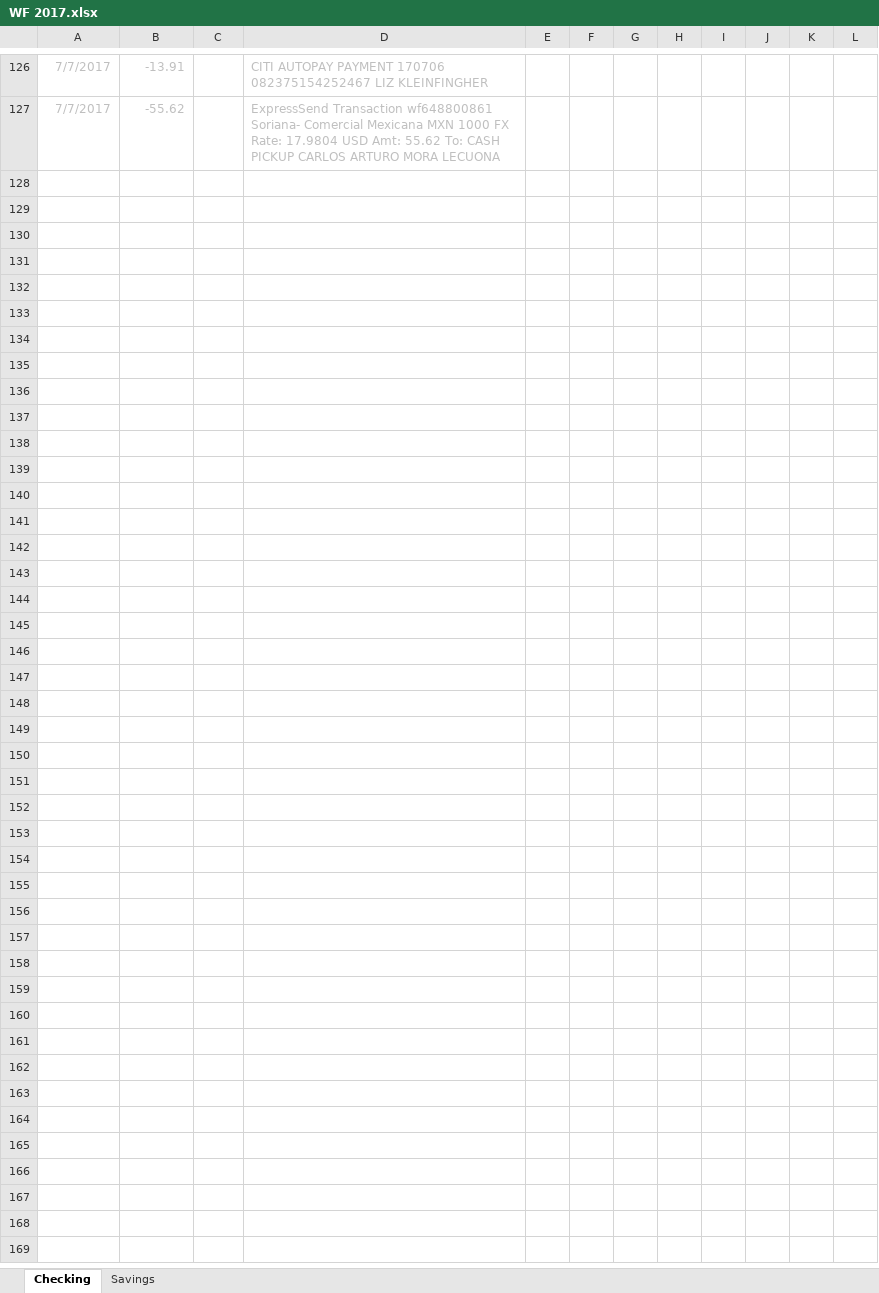
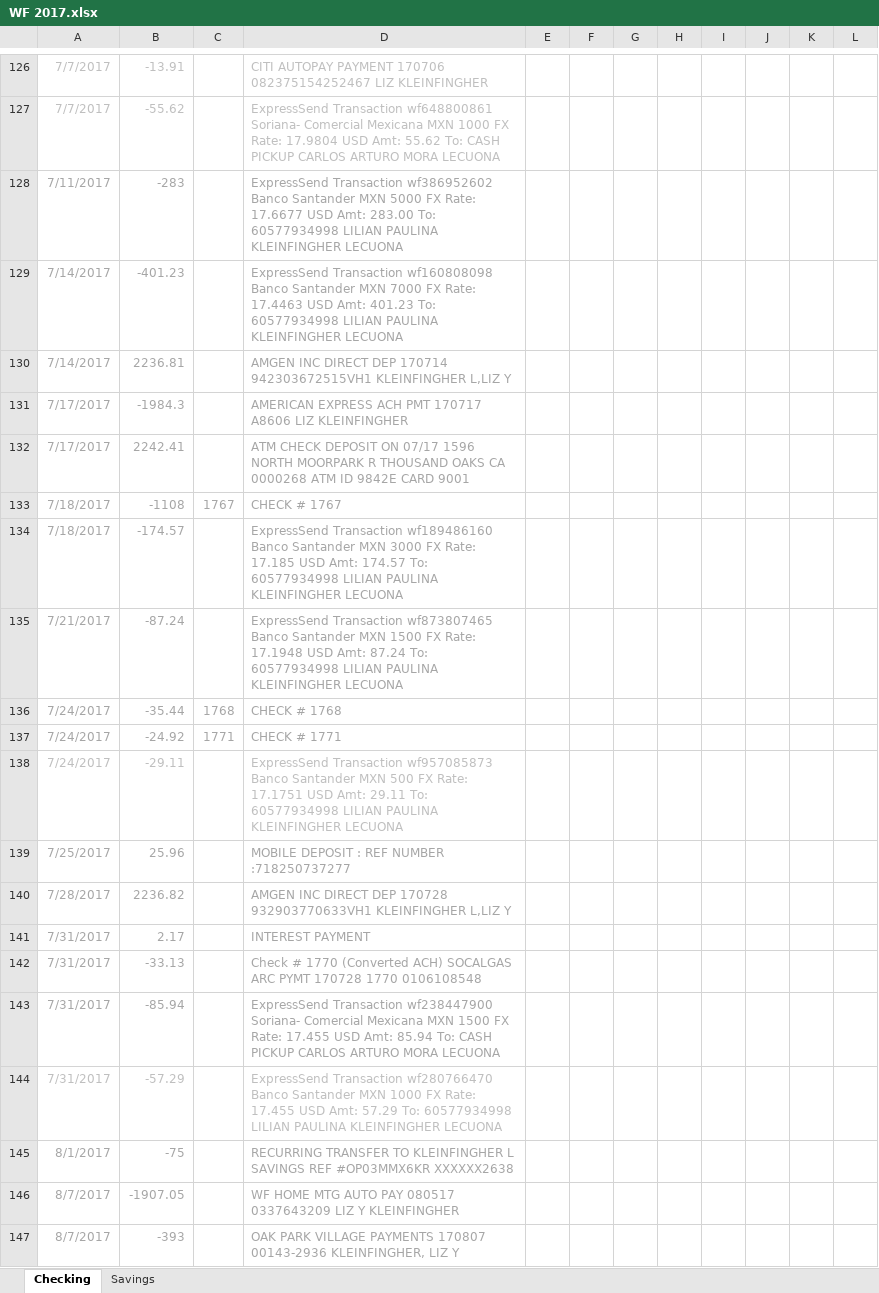
Before and after one commit to lkleinl/hello-world, an Excel workbook: WF 2017.xlsx, sheet Checking, drawn as a sheet; only a part is shown, gaps mark what is left out; values as stored, in another font and other column widths than the file's, no borders; the diff covers the shown part only; the diff names each change by its address in the sheet, - before the commit and + after, or states it on an @@ line.

```diff
--- a/WF 2017.xlsx (sheet Checking)
+++ b/WF 2017.xlsx (sheet Checking)
+row 128: 7/11/2017 | -283 |  | ExpressSend Transaction wf386952602 Banco Santander MXN 5000 FX Rate: 17.6677 USD Amt: 283.00 To: 60577934998 LILIAN PAULINA KLEINFINGHER LECUONA
+row 129: 7/14/2017 | -401.23 |  | ExpressSend Transaction wf160808098 Banco Santander MXN 7000 FX Rate: 17.4463 USD Amt: 401.23 To: 60577934998 LILIAN PAULINA KLEINFINGHER LECUONA
+row 130: 7/14/2017 | 2236.81 |  | AMGEN INC DIRECT DEP 170714 942303672515VH1 KLEINFINGHER L,LIZ Y
+row 131: 7/17/2017 | -1984.3 |  | AMERICAN EXPRESS ACH PMT 170717 A8606 LIZ KLEINFINGHER
+row 132: 7/17/2017 | 2242.41 |  | ATM CHECK DEPOSIT ON 07/17 1596 NORTH MOORPARK R THOUSAND OAKS CA 0000268 ATM ID 9842E CARD 9001
+row 133: 7/18/2017 | -1108 | 1767 | CHECK # 1767
+row 134: 7/18/2017 | -174.57 |  | ExpressSend Transaction wf189486160 Banco Santander MXN 3000 FX Rate: 17.185 USD Amt: 174.57 To: 60577934998 LILIAN PAULINA KLEINFINGHER LECUONA
+row 135: 7/21/2017 | -87.24 |  | ExpressSend Transaction wf873807465 Banco Santander MXN 1500 FX Rate: 17.1948 USD Amt: 87.24 To: 60577934998 LILIAN PAULINA KLEINFINGHER LECUONA
+row 136: 7/24/2017 | -35.44 | 1768 | CHECK # 1768
+row 137: 7/24/2017 | -24.92 | 1771 | CHECK # 1771
+row 138: 7/24/2017 | -29.11 |  | ExpressSend Transaction wf957085873 Banco Santander MXN 500 FX Rate: 17.1751 USD Amt: 29.11 To: 60577934998 LILIAN PAULINA KLEINFINGHER LECUONA
+row 139: 7/25/2017 | 25.96 |  | MOBILE DEPOSIT : REF NUMBER :718250737277
+row 140: 7/28/2017 | 2236.82 |  | AMGEN INC DIRECT DEP 170728 932903770633VH1 KLEINFINGHER L,LIZ Y
+row 141: 7/31/2017 | 2.17 |  | INTEREST PAYMENT
+row 142: 7/31/2017 | -33.13 |  | Check # 1770 (Converted ACH) SOCALGAS ARC PYMT 170728 1770 0106108548
+row 143: 7/31/2017 | -85.94 |  | ExpressSend Transaction wf238447900 Soriana- Comercial Mexicana MXN 1500 FX Rate: 17.455 USD Amt: 85.94 To: CASH PICKUP CARLOS ARTURO MORA LECUONA
+row 144: 7/31/2017 | -57.29 |  | ExpressSend Transaction wf280766470 Banco Santander MXN 1000 FX Rate: 17.455 USD Amt: 57.29 To: 60577934998 LILIAN PAULINA KLEINFINGHER LECUONA
+row 145: 8/1/2017 | -75 |  | RECURRING TRANSFER TO KLEINFINGHER L SAVINGS REF #OP03MMX6KR XXXXXX2638
+row 146: 8/7/2017 | -1907.05 |  | WF HOME MTG AUTO PAY 080517 0337643209 LIZ Y KLEINFINGHER
+row 147: 8/7/2017 | -393 |  | OAK PARK VILLAGE PAYMENTS 170807 00143-2936 KLEINFINGHER, LIZ Y
```
Also changed, not shown: 11 added rows elsewhere in this sheet, sheet Savings, AMEX 2017.xlsx, Deudas.xlsx, 3 other files.
